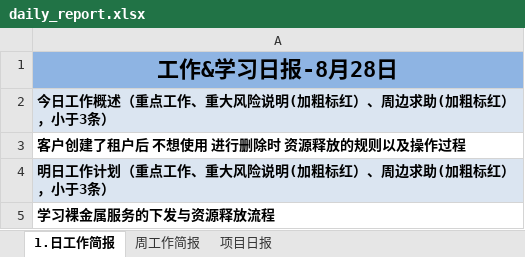
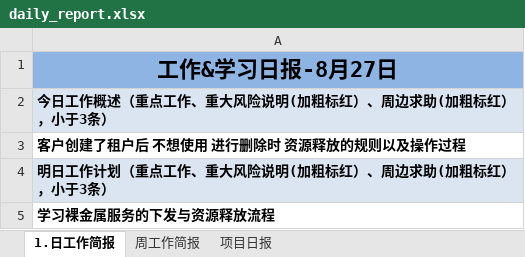
Before and after one commit to suwq04810-cloud/daily-report-sender, an Excel workbook: daily_report.xlsx, sheet 1.日工作简报, drawn as a sheet; values as stored, in another font and other column widths than the file's, no borders; the diff names each change by its address in the sheet, - before the commit and + after, or states it on an @@ line.

Commit message:
更新日报: 2026/08/28 周五 15:36:46.39

```diff
--- a/daily_report.xlsx (sheet 1.日工作简报)
+++ b/daily_report.xlsx (sheet 1.日工作简报)
-A1: 工作&学习日报-8月28日
+A1: 工作&学习日报-8月27日
```
